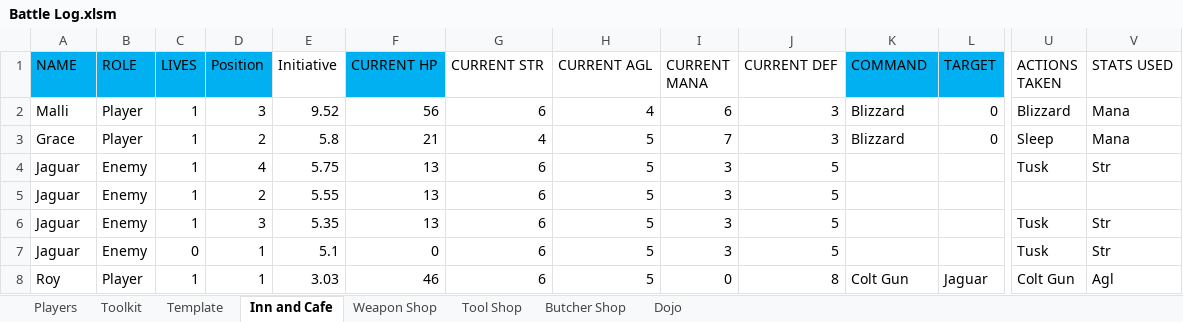
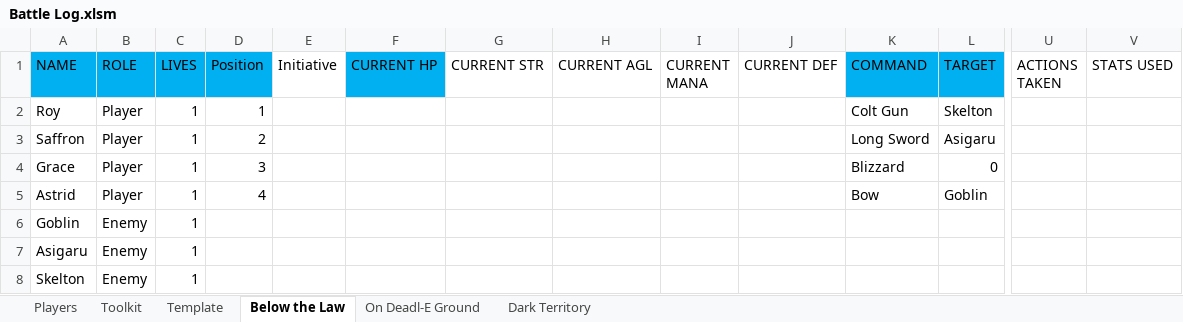
Before and after one commit to ActionIV/pillar, an Excel workbook: Battle Log.xlsm, sheet Below the Law, drawn as a sheet; only a part is shown, gaps mark what is left out; values as stored, in another font and other column widths than the file's, no borders; removed rows and columns are numbered as before the commit, all else as after; rows hold the shown columns only; the diff names each change by its address in the sheet, - before the commit and + after, or states it on an @@ line.

```diff
--- a/Battle Log.xlsm (sheet Below the Law)
+++ b/Battle Log.xlsm (sheet Below the Law)
-sheet tab: Inn and Cafe
+sheet tab: Below the Law
-sheet tab: Weapon Shop
+sheet tab: On Deadl-E Ground
-sheet tab: Tool Shop
+sheet tab: Dark Territory
-sheet tab: Butcher Shop
-sheet tab: Dojo
-row 2: Malli | Player | 1 | 3 | 9.52 | 56 | 6 | 4 | 6 | 3 | Blizzard | 0 | Blizzard | Mana
-row 3: Grace | Player | 1 | 2 | 5.8 | 21 | 4 | 5 | 7 | 3 | Blizzard | 0 | Sleep | Mana
-row 4: Jaguar | Enemy | 1 | 4 | 5.75 | 13 | 6 | 5 | 3 | 5 |  |  | Tusk | Str
-row 5: Jaguar | Enemy | 1 | 2 | 5.55 | 13 | 6 | 5 | 3 | 5
-row 6: Jaguar | Enemy | 1 | 3 | 5.35 | 13 | 6 | 5 | 3 | 5 |  |  | Tusk | Str
-row 7: Jaguar | Enemy | 0 | 1 | 5.1 | 0 | 6 | 5 | 3 | 5 |  |  | Tusk | Str
-E2 (Initiative): 3.03
+E2 (Initiative): (empty)
-F2 (CURRENT HP): 46
+F2 (CURRENT HP): (empty)
-G2 (CURRENT STR): 6
+G2 (CURRENT STR): (empty)
-H2 (CURRENT AGL): 5
+H2 (CURRENT AGL): (empty)
-I2 (CURRENT MANA): 0
+I2 (CURRENT MANA): (empty)
-J2 (CURRENT DEF): 8
+J2 (CURRENT DEF): (empty)
-L2 (TARGET): Jaguar
+L2 (TARGET): Skelton
-U2 (ACTIONS TAKEN): Colt Gun
+U2 (ACTIONS TAKEN): (empty)
-V2 (STATS USED): Agl
+V2 (STATS USED): (empty)
+row 3: Saffron | Player | 1 | 2 |  |  |  |  |  |  | Long Sword | Asigaru
+row 4: Grace | Player | 1 | 3 |  |  |  |  |  |  | Blizzard | 0
+row 5: Astrid | Player | 1 | 4 |  |  |  |  |  |  | Bow | Goblin
+row 6: Goblin | Enemy | 1
+row 7: Asigaru | Enemy | 1
+row 8: Skelton | Enemy | 1
```
Also changed, not shown: sheet Dark Territory, sheet Toolkit, sheet On Deadl-E Ground, sheet Players, formulas that keep their value, FFL2 Data.xlsx, 1 other file.
